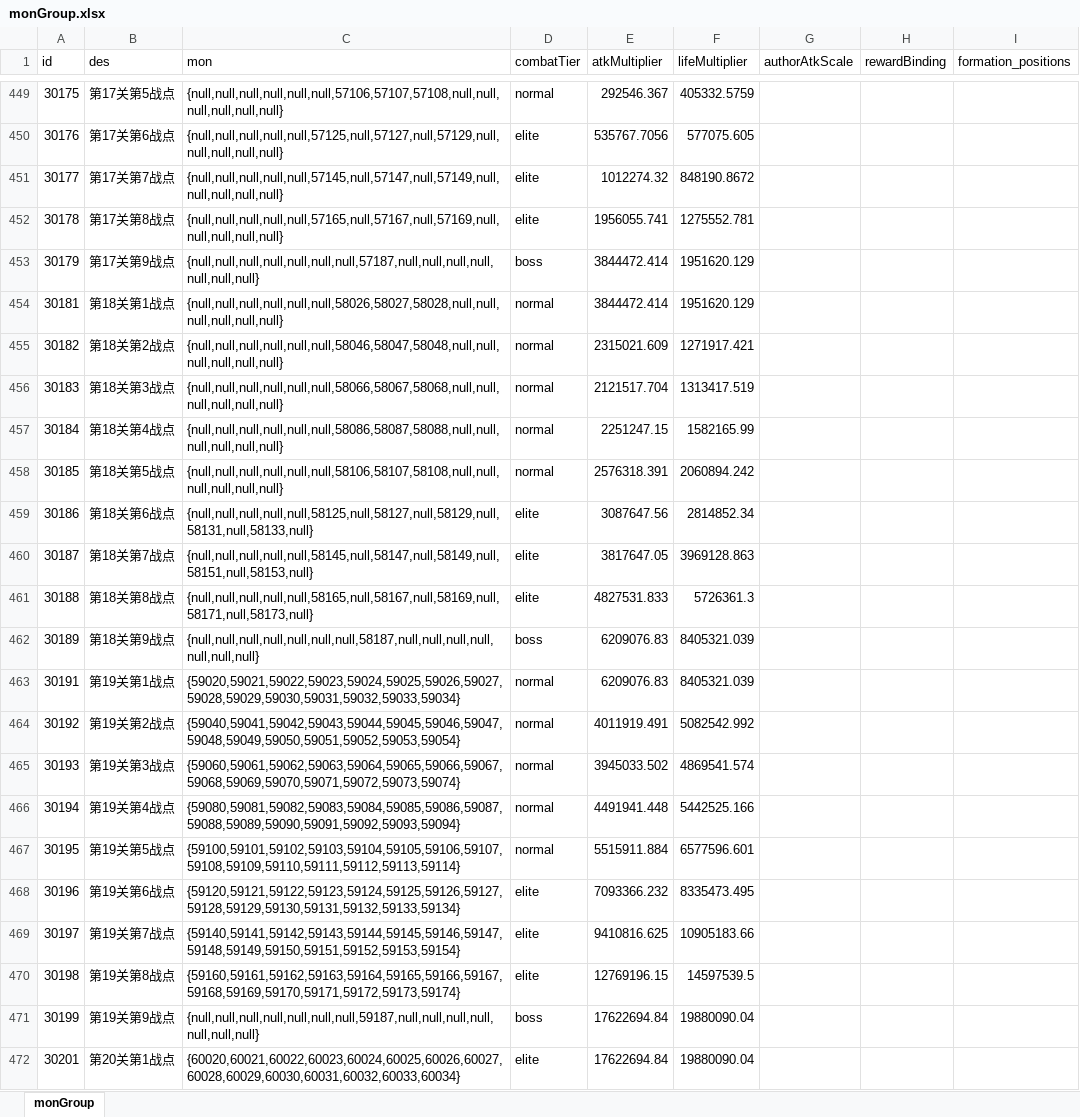
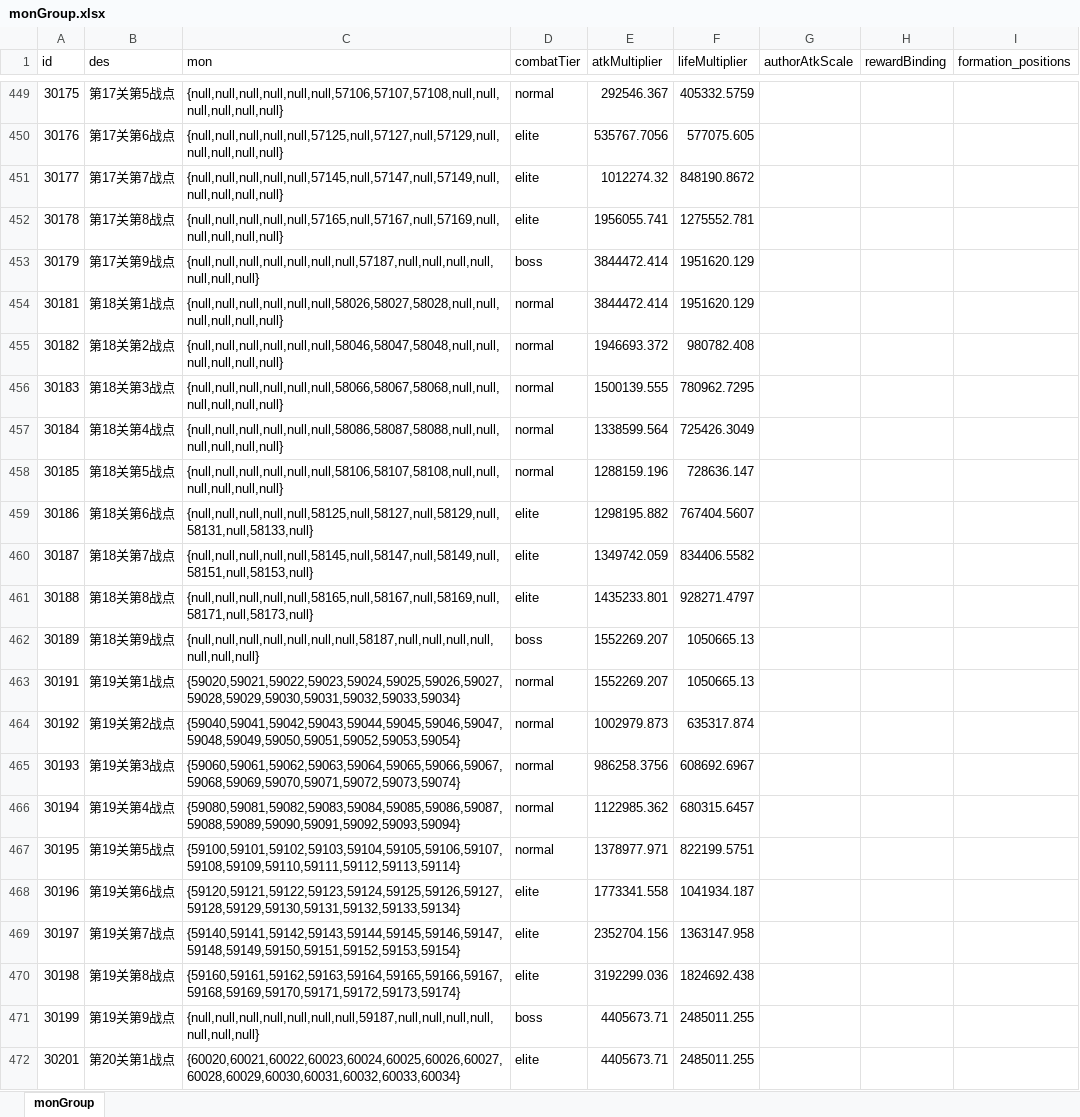
Before and after one commit to rlmclmc2-boop/space_idle, an Excel workbook: space-battleship/config_excel/monGroup.xlsx, sheet monGroup, drawn as a sheet; only a part is shown, gaps mark what is left out; values as stored, in another font and other column widths than the file's, no borders; the diff covers the shown part only; the diff names each change by its address in the sheet, - before the commit and + after, or states it on an @@ line.

```diff
--- a/space-battleship/config_excel/monGroup.xlsx (sheet monGroup)
+++ b/space-battleship/config_excel/monGroup.xlsx (sheet monGroup)
-E455 (atkMultiplier): 2315021.609
+E455 (atkMultiplier): 1946693.372
-F455 (lifeMultiplier): 1271917.421
+F455 (lifeMultiplier): 980782.408
-E456 (atkMultiplier): 2121517.704
+E456 (atkMultiplier): 1500139.555
-F456 (lifeMultiplier): 1313417.519
+F456 (lifeMultiplier): 780962.7295
-E457 (atkMultiplier): 2251247.15
+E457 (atkMultiplier): 1338599.564
-F457 (lifeMultiplier): 1582165.99
+F457 (lifeMultiplier): 725426.3049
-E458 (atkMultiplier): 2576318.391
+E458 (atkMultiplier): 1288159.196
-F458 (lifeMultiplier): 2060894.242
+F458 (lifeMultiplier): 728636.147
-E459 (atkMultiplier): 3087647.56
+E459 (atkMultiplier): 1298195.882
-F459 (lifeMultiplier): 2814852.34
+F459 (lifeMultiplier): 767404.5607
-E460 (atkMultiplier): 3817647.05
+E460 (atkMultiplier): 1349742.059
-F460 (lifeMultiplier): 3969128.863
+F460 (lifeMultiplier): 834406.5582
-E461 (atkMultiplier): 4827531.833
+E461 (atkMultiplier): 1435233.801
-F461 (lifeMultiplier): 5726361.3
+F461 (lifeMultiplier): 928271.4797
-E462:E463 (atkMultiplier): 6209076.83
+E462:E463 (atkMultiplier): 1552269.207
-F462:F463 (lifeMultiplier): 8405321.039
+F462:F463 (lifeMultiplier): 1050665.13
-E464 (atkMultiplier): 4011919.491
+E464 (atkMultiplier): 1002979.873
-F464 (lifeMultiplier): 5082542.992
+F464 (lifeMultiplier): 635317.874
-E465 (atkMultiplier): 3945033.502
+E465 (atkMultiplier): 986258.3756
-F465 (lifeMultiplier): 4869541.574
+F465 (lifeMultiplier): 608692.6967
-E466 (atkMultiplier): 4491941.448
+E466 (atkMultiplier): 1122985.362
-F466 (lifeMultiplier): 5442525.166
+F466 (lifeMultiplier): 680315.6457
-E467 (atkMultiplier): 5515911.884
+E467 (atkMultiplier): 1378977.971
-F467 (lifeMultiplier): 6577596.601
+F467 (lifeMultiplier): 822199.5751
-E468 (atkMultiplier): 7093366.232
+E468 (atkMultiplier): 1773341.558
-F468 (lifeMultiplier): 8335473.495
+F468 (lifeMultiplier): 1041934.187
-E469 (atkMultiplier): 9410816.625
+E469 (atkMultiplier): 2352704.156
-F469 (lifeMultiplier): 10905183.66
+F469 (lifeMultiplier): 1363147.958
-E470 (atkMultiplier): 12769196.15
+E470 (atkMultiplier): 3192299.036
-F470 (lifeMultiplier): 14597539.5
+F470 (lifeMultiplier): 1824692.438
-E471:E472 (atkMultiplier): 17622694.84
+E471:E472 (atkMultiplier): 4405673.71
-F471:F472 (lifeMultiplier): 19880090.04
+F471:F472 (lifeMultiplier): 2485011.255
```
Also changed, not shown: 16 edited cells elsewhere in this sheet, space-battleship/config_excel/mon.xlsx, 2 other files.
